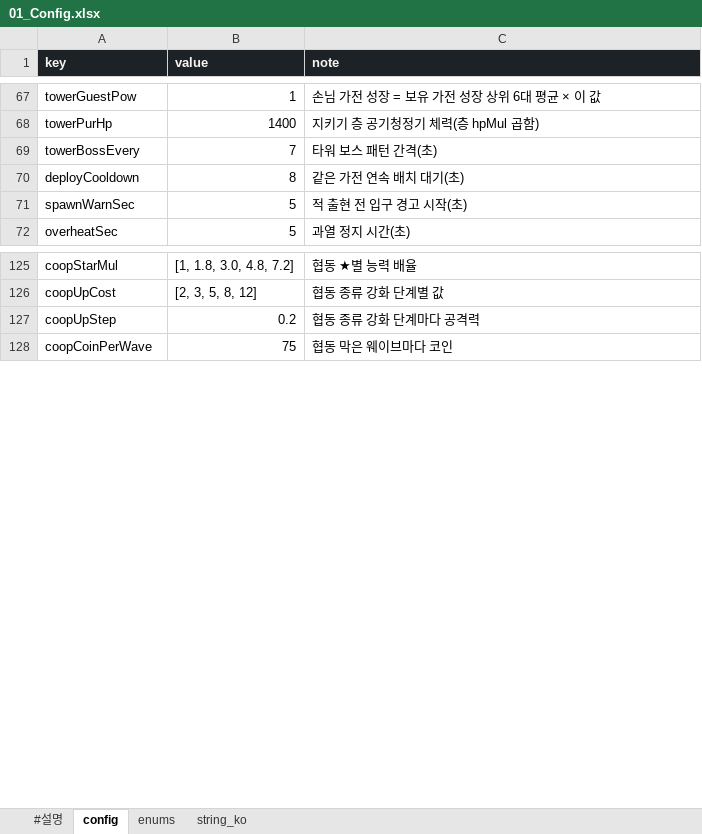
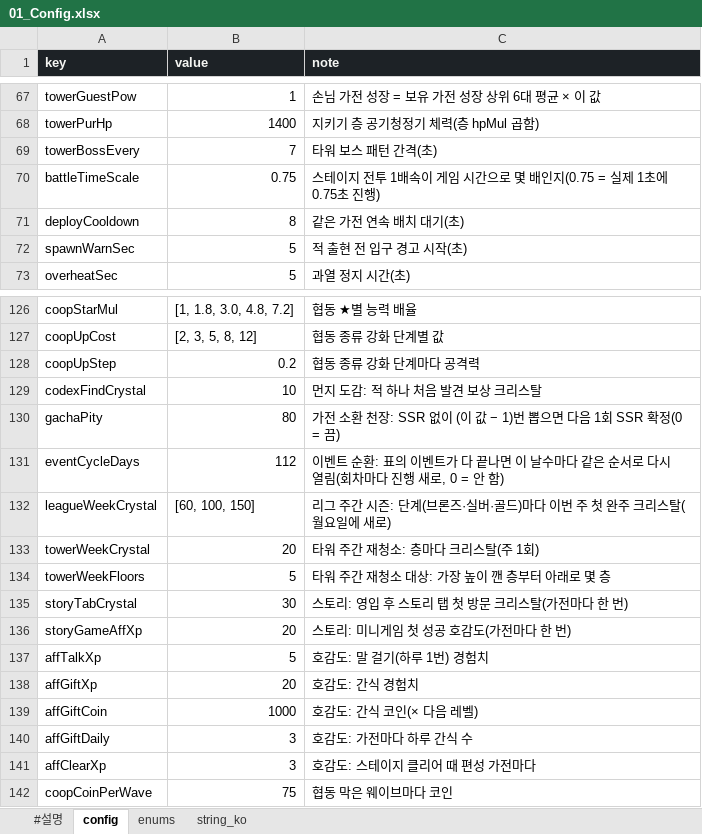
Before and after one commit to Axe-Lele/dust_zero, an Excel workbook: GameData/tables/01_Config.xlsx, sheet config, drawn as a sheet; only a part is shown, gaps mark what is left out; values as stored, in another font and other column widths than the file's, no borders; the diff names each change by its address in the sheet, - before the commit and + after, or states it on an @@ line.

```diff
--- a/GameData/tables/01_Config.xlsx (sheet config)
+++ b/GameData/tables/01_Config.xlsx (sheet config)
+row 70: battleTimeScale | 0.75 | 스테이지 전투 1배속이 게임 시간으로 몇 배인지(0.75 = 실제 1초에 0.75초 진행)
+row 129: codexFindCrystal | 10 | 먼지 도감: 적 하나 처음 발견 보상 크리스탈
+row 130: gachaPity | 80 | 가전 소환 천장: SSR 없이 (이 값 − 1)번 뽑으면 다음 1회 SSR 확정(0 = 끔)
+row 131: eventCycleDays | 112 | 이벤트 순환: 표의 이벤트가 다 끝나면 이 날수마다 같은 순서로 다시 열림(회차마다 진행 새로, 0 = 안 함)
+row 132: leagueWeekCrystal | [60, 100, 150] | 리그 주간 시즌: 단계(브론즈·실버·골드)마다 이번 주 첫 완주 크리스탈(월요일에 새로)
+row 133: towerWeekCrystal | 20 | 타워 주간 재청소: 층마다 크리스탈(주 1회)
+row 134: towerWeekFloors | 5 | 타워 주간 재청소 대상: 가장 높이 깬 층부터 아래로 몇 층
+row 135: storyTabCrystal | 30 | 스토리: 영입 후 스토리 탭 첫 방문 크리스탈(가전마다 한 번)
+row 136: storyGameAffXp | 20 | 스토리: 미니게임 첫 성공 호감도(가전마다 한 번)
+row 137: affTalkXp | 5 | 호감도: 말 걸기(하루 1번) 경험치
+row 138: affGiftXp | 20 | 호감도: 간식 경험치
+row 139: affGiftCoin | 1000 | 호감도: 간식 코인(× 다음 레벨)
+row 140: affGiftDaily | 3 | 호감도: 가전마다 하루 간식 수
+row 141: affClearXp | 3 | 호감도: 스테이지 클리어 때 편성 가전마다
```
Also changed, not shown: sheet string_ko, GameData/tables/02_Unit.xlsx, GameData/tables/04_Stage.xlsx, 49 other files.
